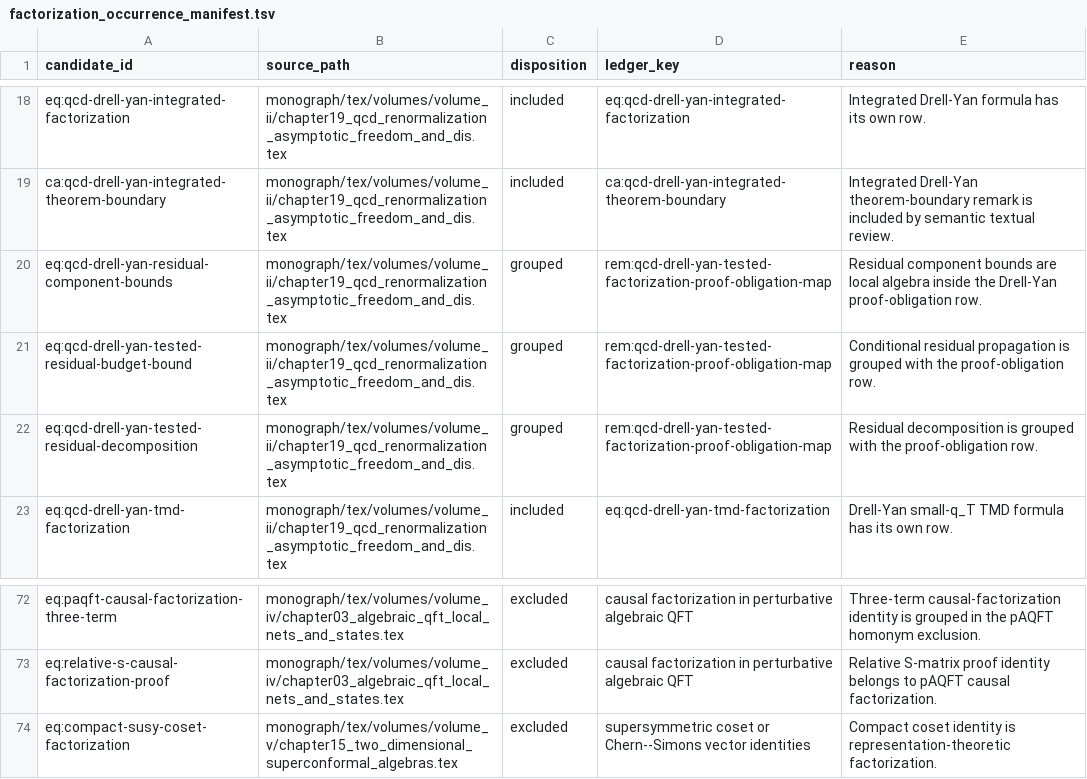
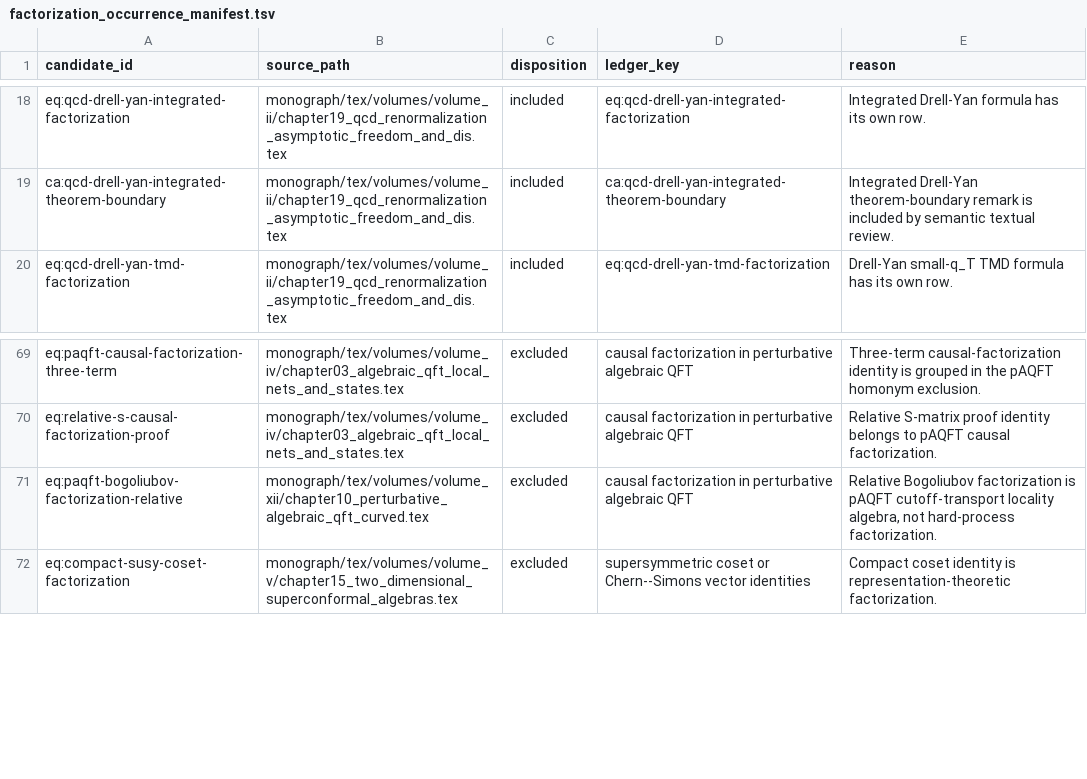
Before and after one commit to arivero/QFTbook, a TSV file: planning/factorization_occurrence_manifest.tsv, drawn as a sheet; only a part is shown, gaps mark what is left out; removed rows and columns are numbered as before the commit, all else as after; the diff names each change by its address in the sheet, - before the commit and + after, or states it on an @@ line.

Commit message:
Fix pAQFT cutoff transport proof

```diff
--- a/planning/factorization_occurrence_manifest.tsv
+++ b/planning/factorization_occurrence_manifest.tsv
-row 20: eq:qcd-drell-yan-residual-component-bounds | monograph/tex/volumes/volume_ii/chapter19_qcd_renormalization_asymptotic_freedom_and_dis.tex | grouped | rem:qcd-drell-yan-tested-factorization-proof-obligation-map | Residual component bounds are local algebra inside the Drell-Yan proof-obligation row.
-row 21: eq:qcd-drell-yan-tested-residual-budget-bound | monograph/tex/volumes/volume_ii/chapter19_qcd_renormalization_asymptotic_freedom_and_dis.tex | grouped | rem:qcd-drell-yan-tested-factorization-proof-obligation-map | Conditional residual propagation is grouped with the proof-obligation row.
-row 22: eq:qcd-drell-yan-tested-residual-decomposition | monograph/tex/volumes/volume_ii/chapter19_qcd_renormalization_asymptotic_freedom_and_dis.tex | grouped | rem:qcd-drell-yan-tested-factorization-proof-obligation-map | Residual decomposition is grouped with the proof-obligation row.
+row 71: eq:paqft-bogoliubov-factorization-relative | monograph/tex/volumes/volume_xii/chapter10_perturbative_algebraic_qft_curved.tex | excluded | causal factorization in perturbative algebraic QFT | Relative Bogoliubov factorization is pAQFT cutoff-transport locality algebra, not hard-process factorization.
```
Also changed, not shown: planning/factorization_textual_candidate_review.tsv, 7 other files.
